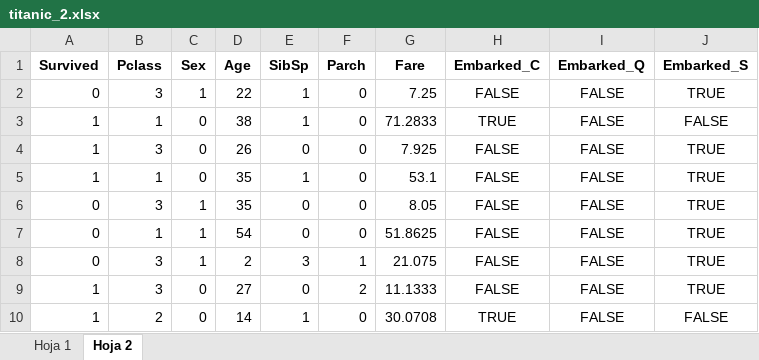
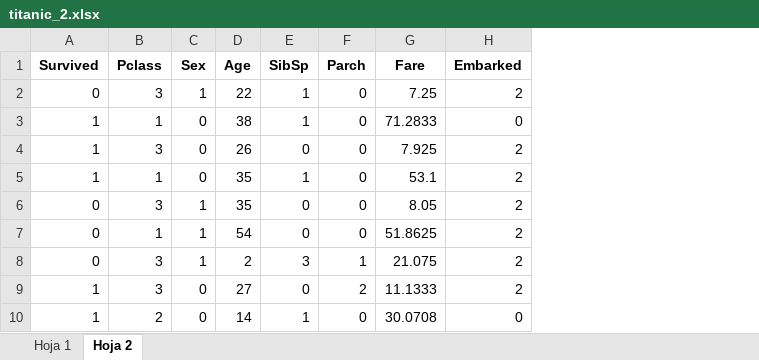
Before and after one commit to titooDiaz/BIGDATA, an Excel workbook: data/Cap5/titanic_2.xlsx, sheet Hoja 2, drawn as a sheet; only a part is shown; values as stored, in another font and other column widths than the file's, no borders; removed rows and columns are numbered as before the commit, all else as after; the diff names each change by its address in the sheet, - before the commit and + after, or states it on an @@ line.

```diff
--- a/data/Cap5/titanic_2.xlsx (sheet Hoja 2)
+++ b/data/Cap5/titanic_2.xlsx (sheet Hoja 2)
-column H (Embarked_C), rows 2-10: FALSE | TRUE | FALSE | FALSE | FALSE | FALSE | FALSE | FALSE | TRUE
-column I (Embarked_Q), rows 2-10: all FALSE
-column J (Embarked_S), rows 2-10: TRUE | FALSE | TRUE | TRUE | TRUE | TRUE | TRUE | TRUE | FALSE
+column H (Embarked), rows 2-10: 2 | 0 | 2 | 2 | 2 | 2 | 2 | 2 | 0
```
Also changed, not shown: sheet Hoja 1, data/Cap5/titanic_ml.xlsx, 4 other files.
